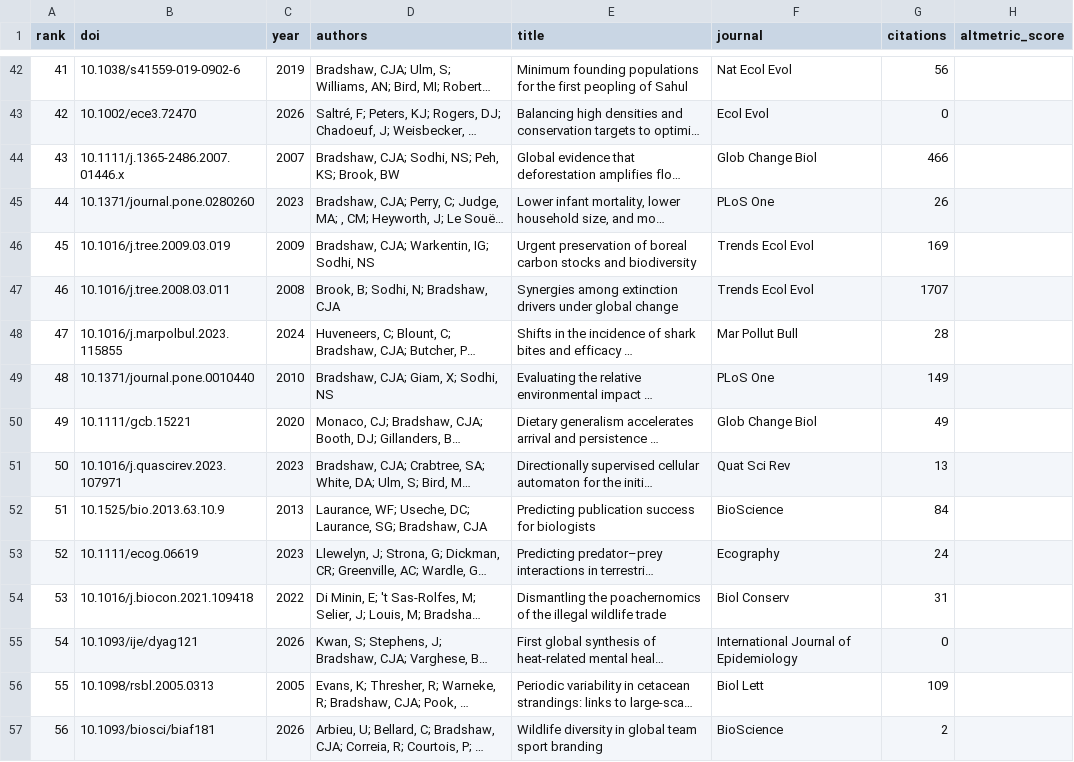
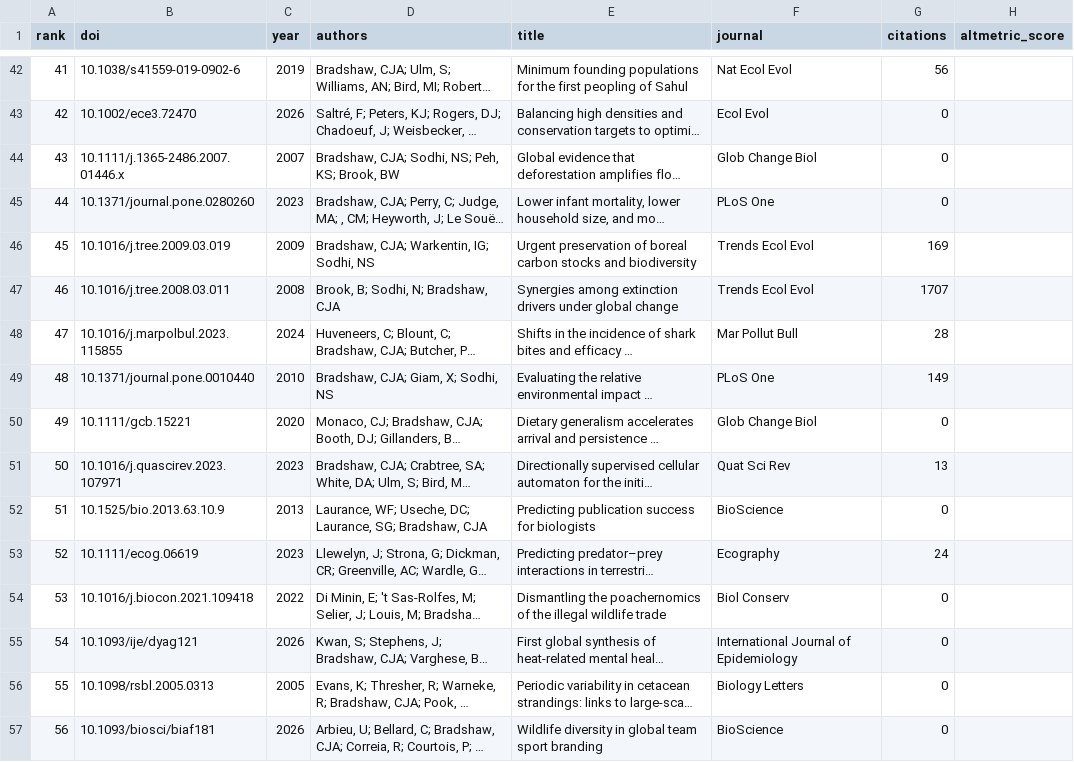
Before and after one commit to cjabradshaw/AltmetricBradshaw, a CSV file: publications.csv, drawn as a sheet; only a part is shown, gaps mark what is left out; long unchanged cells end in …; the diff covers the shown part only; the diff names each change by its address in the sheet, - before the commit and + after, or states it on an @@ line.

```diff
--- a/publications.csv
+++ b/publications.csv
-G44 (citations): 466
+G44 (citations): 0
-G45 (citations): 26
+G45 (citations): 0
-G50 (citations): 49
+G50 (citations): 0
-G52 (citations): 84
+G52 (citations): 0
-G54 (citations): 31
+G54 (citations): 0
-F56 (journal): Biol Lett
+F56 (journal): Biology Letters
-G56 (citations): 109
+G56 (citations): 0
-G57 (citations): 2
+G57 (citations): 0
```
Also changed, not shown: 118 edited cells elsewhere in this file, 1 other file.
